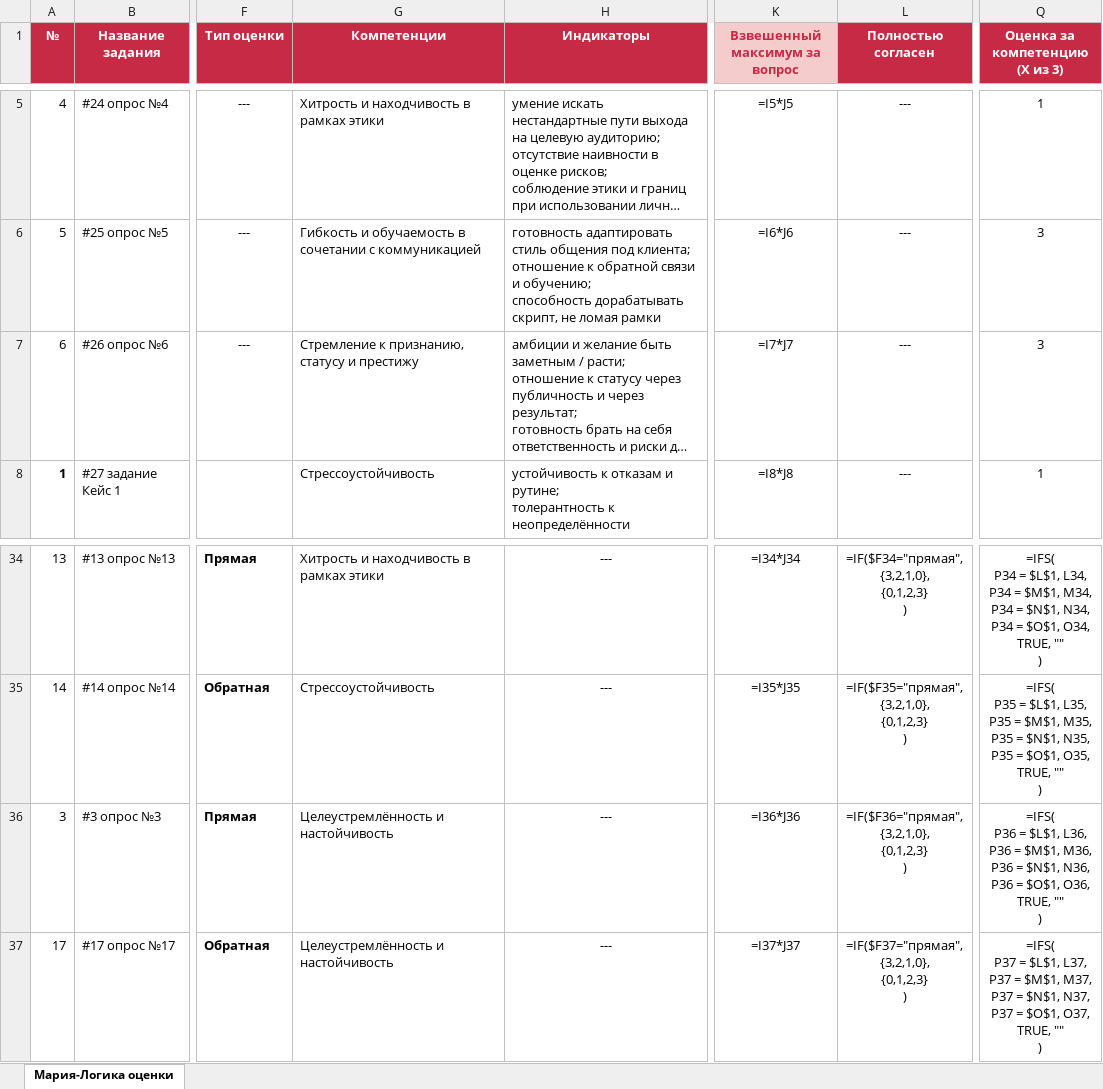
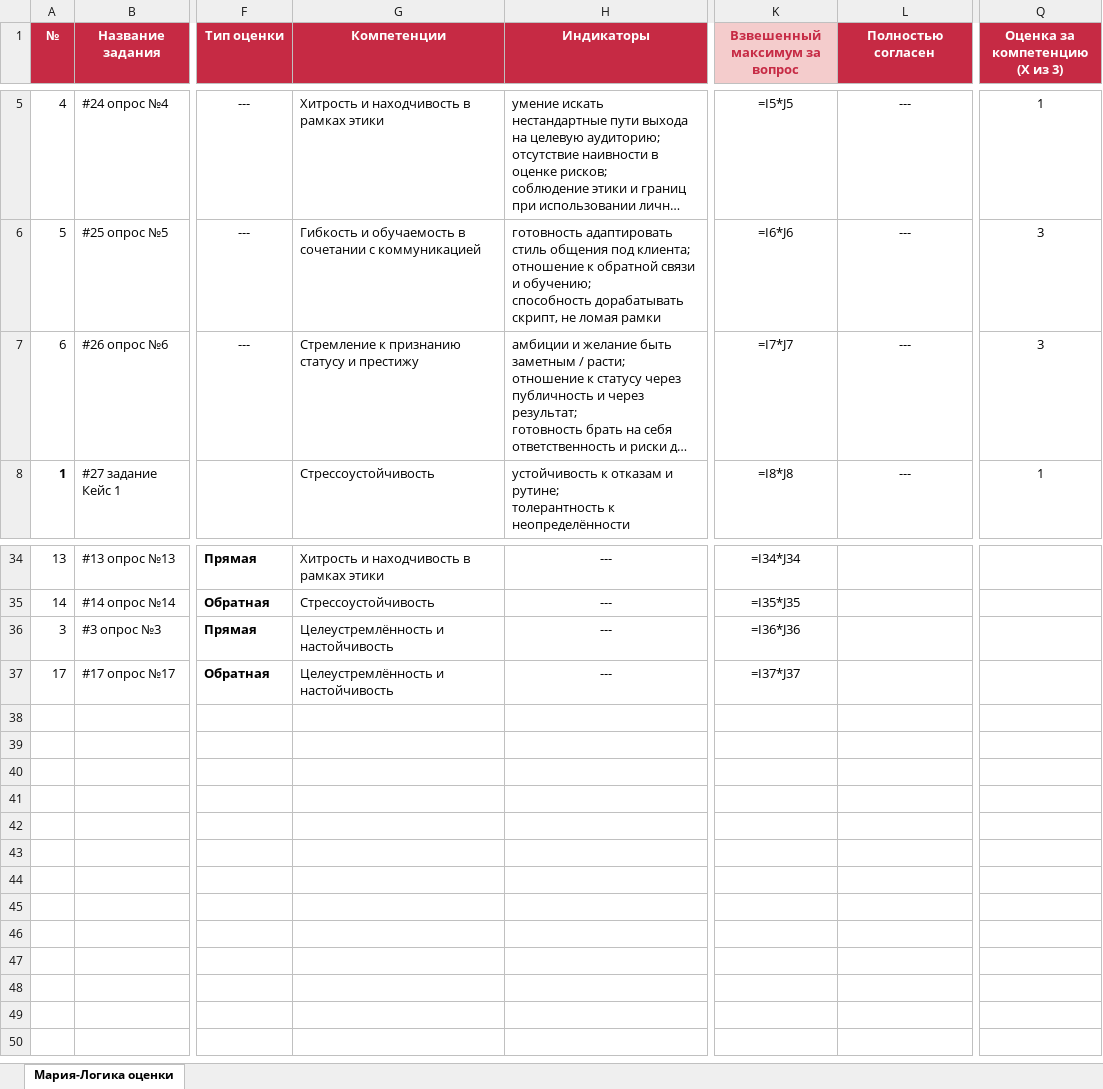
Before and after one commit to julia-evolve/assessment_client, an Excel workbook: src/assessment_client/examples/stat_logic_example.xlsx, sheet Мария-Логика оценки, drawn as a sheet; only a part is shown, gaps mark what is left out; long unchanged cells end in …; values as stored, in another font and other column widths than the file's, no borders; formulas without a stored value are shown as written; ↵ is a line break in a cell; the diff covers the shown part only; the diff names each change by its address in the sheet, - before the commit and + after, or states it on an @@ line.

```diff
--- a/src/assessment_client/examples/stat_logic_example.xlsx (sheet Мария-Логика оценки)
+++ b/src/assessment_client/examples/stat_logic_example.xlsx (sheet Мария-Логика оценки)
-G7 (Компетенции): Стремление к признанию, статусу и престижу
+G7 (Компетенции): Стремление к признанию статусу и престижу
-L34 (Полностью согласен): =IF($F34="прямая", ↵ {3,2,1,0}, ↵ {0,1,2,3} ↵ )
+L34 (Полностью согласен): (empty)
-Q34 (Оценка за компетенцию (Х из 3)): =IFS( ↵ P34 = $L$1, L34, ↵ P34 = $M$1, M34, ↵ P34 = $N$1, N34, ↵ P34 = $O$1, O34, ↵ TRUE, "" ↵ )
+Q34 (Оценка за компетенцию (Х из 3)): (empty)
-L35 (Полностью согласен): =IF($F35="прямая", ↵ {3,2,1,0}, ↵ {0,1,2,3} ↵ )
+L35 (Полностью согласен): (empty)
-Q35 (Оценка за компетенцию (Х из 3)): =IFS( ↵ P35 = $L$1, L35, ↵ P35 = $M$1, M35, ↵ P35 = $N$1, N35, ↵ P35 = $O$1, O35, ↵ TRUE, "" ↵ )
+Q35 (Оценка за компетенцию (Х из 3)): (empty)
-L36 (Полностью согласен): =IF($F36="прямая", ↵ {3,2,1,0}, ↵ {0,1,2,3} ↵ )
+L36 (Полностью согласен): (empty)
-Q36 (Оценка за компетенцию (Х из 3)): =IFS( ↵ P36 = $L$1, L36, ↵ P36 = $M$1, M36, ↵ P36 = $N$1, N36, ↵ P36 = $O$1, O36, ↵ TRUE, "" ↵ )
+Q36 (Оценка за компетенцию (Х из 3)): (empty)
-L37 (Полностью согласен): =IF($F37="прямая", ↵ {3,2,1,0}, ↵ {0,1,2,3} ↵ )
+L37 (Полностью согласен): (empty)
-Q37 (Оценка за компетенцию (Х из 3)): =IFS( ↵ P37 = $L$1, L37, ↵ P37 = $M$1, M37, ↵ P37 = $N$1, N37, ↵ P37 = $O$1, O37, ↵ TRUE, "" ↵ )
+Q37 (Оценка за компетенцию (Х из 3)): (empty)
```
Also changed, not shown: 31 edited cells elsewhere in this sheet, src/assessment_client/examples/matrix_example.xlsx, src/assessment_client/examples/stat_raw_example.xlsx, 5 other files.
